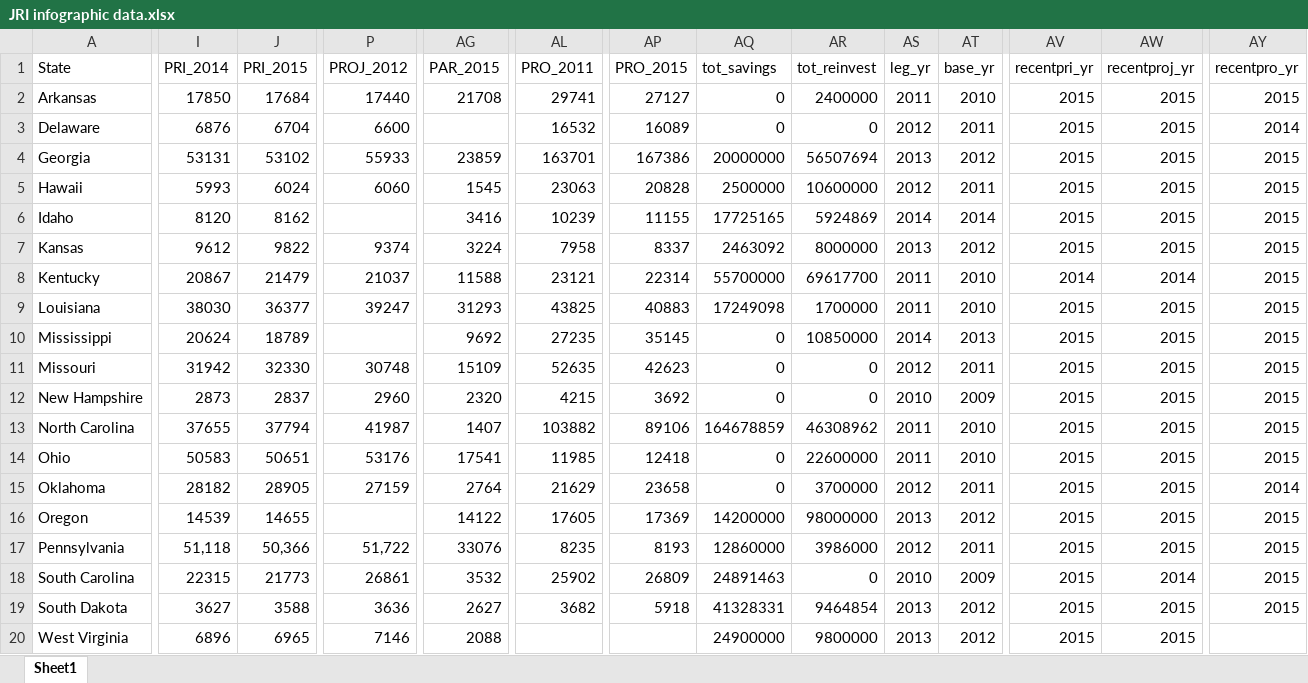
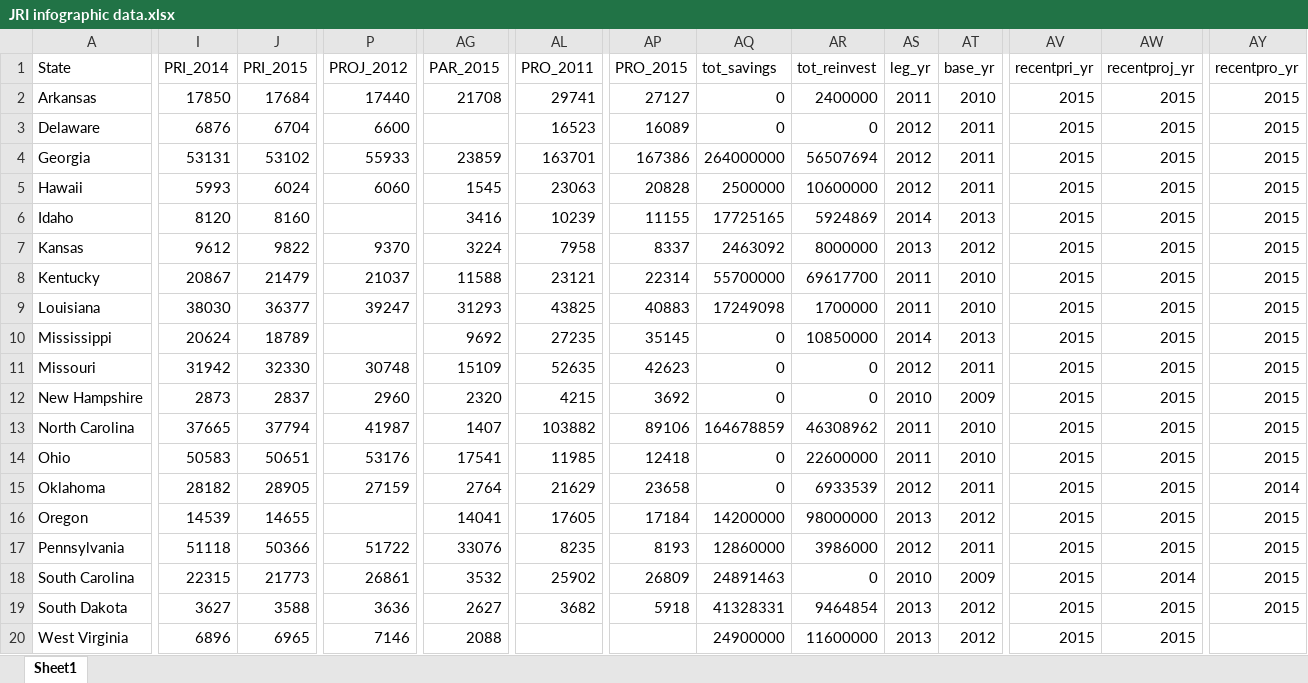
Before and after one commit to UI-Research/jri, an Excel workbook: data/source/JRI infographic data.xlsx, sheet Sheet1, drawn as a sheet; only a part is shown, gaps mark what is left out; values as stored, in another font and other column widths than the file's, no borders; the diff covers the shown part only; the diff names each change by its address in the sheet, - before the commit and + after, or states it on an @@ line.

Commit message:
new data

```diff
--- a/data/source/JRI infographic data.xlsx (sheet Sheet1)
+++ b/data/source/JRI infographic data.xlsx (sheet Sheet1)
-AL3 (PRO_2011): 16532
+AL3 (PRO_2011): 16523
-AY3 (recentpro_yr): 2014
+AY3 (recentpro_yr): 2015
-AQ4 (tot_savings): 20000000
+AQ4 (tot_savings): 264000000
-AS4 (leg_yr): 2013
+AS4 (leg_yr): 2012
-AT4 (base_yr): 2012
+AT4 (base_yr): 2011
-J6 (PRI_2015): 8162
+J6 (PRI_2015): 8160
-AT6 (base_yr): 2014
+AT6 (base_yr): 2013
-P7 (PROJ_2012): 9374
+P7 (PROJ_2012): 9370
-AV8 (recentpri_yr): 2014
+AV8 (recentpri_yr): 2015
-AW8 (recentproj_yr): 2014
+AW8 (recentproj_yr): 2015
-I13 (PRI_2014): 37655
+I13 (PRI_2014): 37665
-AR15 (tot_reinvest): 3700000
+AR15 (tot_reinvest): 6933539
-AG16 (PAR_2015): 14122
+AG16 (PAR_2015): 14041
-AP16 (PRO_2015): 17369
+AP16 (PRO_2015): 17184
-I17 (PRI_2014): 51,118
+I17 (PRI_2014): 51118
-J17 (PRI_2015): 50,366
+J17 (PRI_2015): 50366
-P17 (PROJ_2012): 51,722
+P17 (PROJ_2012): 51722
-AR20 (tot_reinvest): 9800000
+AR20 (tot_reinvest): 11600000
```
Also changed, not shown: 10 edited cells and cell formats elsewhere in this sheet, 13 other files.
